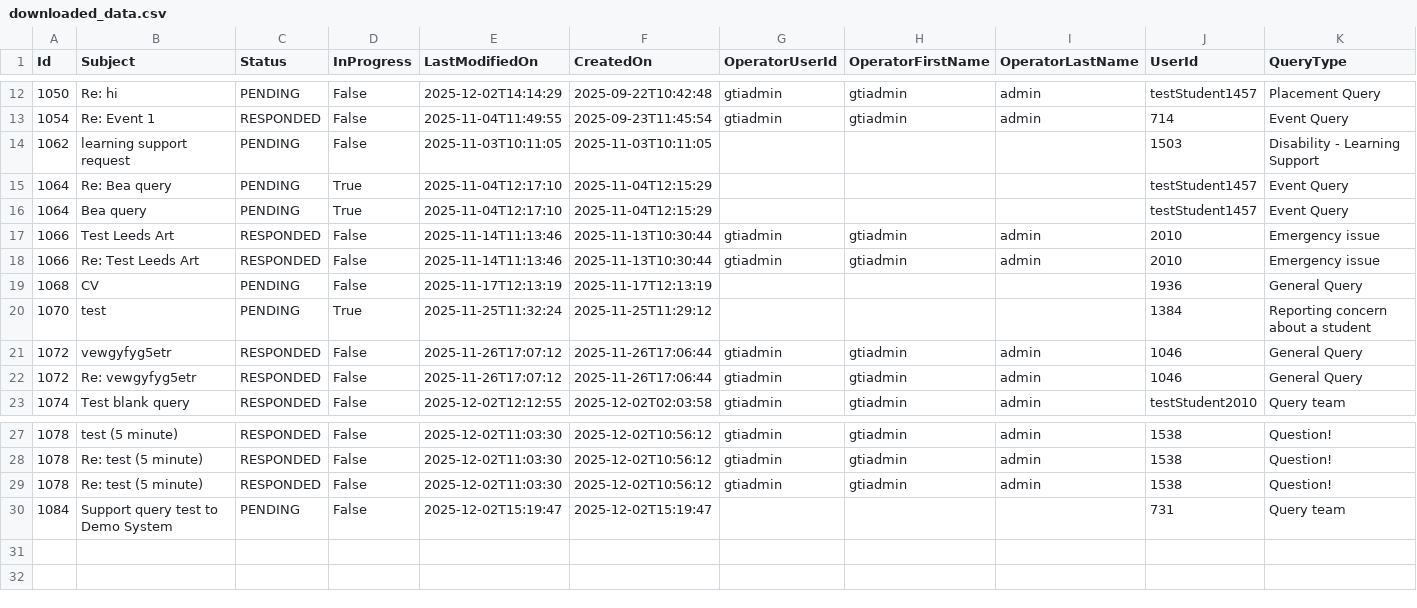
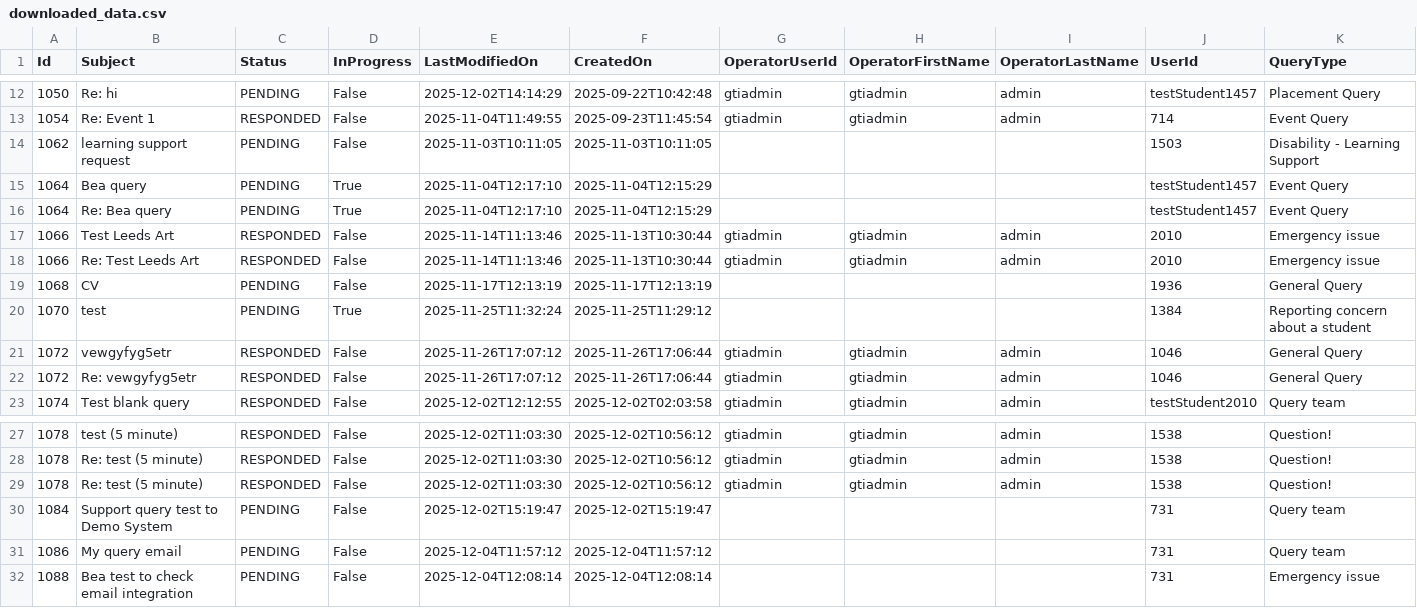
Before and after one commit to falaknaazkhan14/Trial, a CSV file: data/downloaded_data.csv, drawn as a sheet; only a part is shown, gaps mark what is left out.

Commit message:
Update data - 2025-12-05T17:31:42Z

```diff
--- a/data/downloaded_data.csv
+++ b/data/downloaded_data.csv
@@ -14,4 +14,4 @@ Id,Subject,Status,InProgress,LastModifiedOn,CreatedOn,OperatorUserId,OperatorFir
 1062,learning support request,PENDING,False,2025-11-03T10:11:05,2025-11-03T10:11:05,,,,1503,Disability - Learning Support
+1064,Bea query,PENDING,True,2025-11-04T12:17:10,2025-11-04T12:15:29,,,,testStudent1457,Event Query
 1064,Re: Bea query,PENDING,True,2025-11-04T12:17:10,2025-11-04T12:15:29,,,,testStudent1457,Event Query
-1064,Bea query,PENDING,True,2025-11-04T12:17:10,2025-11-04T12:15:29,,,,testStudent1457,Event Query
 1066,Test Leeds Art,RESPONDED,False,2025-11-14T11:13:46,2025-11-13T10:30:44,gtiadmin,gtiadmin,admin,2010,Emergency issue
@@ -30 +30,3 @@ Id,Subject,Status,InProgress,LastModifiedOn,CreatedOn,OperatorUserId,OperatorFir
 1084,Support query test to Demo System,PENDING,False,2025-12-02T15:19:47,2025-12-02T15:19:47,,,,731,Query team
+1086,My query email,PENDING,False,2025-12-04T11:57:12,2025-12-04T11:57:12,,,,731,Query team
+1088,Bea test to check email integration,PENDING,False,2025-12-04T12:08:14,2025-12-04T12:08:14,,,,731,Emergency issue
```
